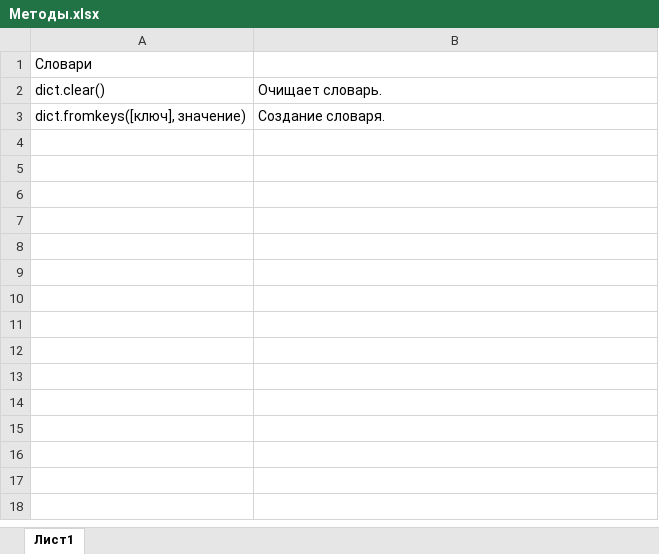
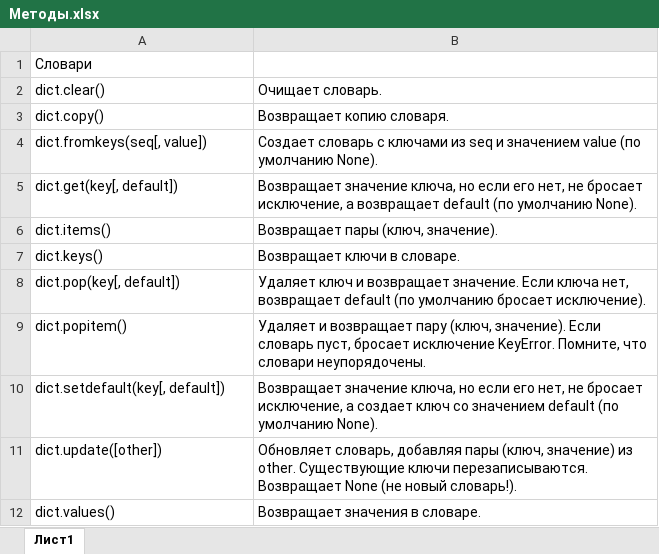
Before and after one commit to Yury1981/Python, an Excel workbook: Методы.xlsx, sheet Лист1, drawn as a sheet; values as stored, in another font and other column widths than the file's, no borders; removed rows and columns are numbered as before the commit, all else as after; the diff names each change by its address in the sheet, - before the commit and + after, or states it on an @@ line.

```diff
--- a/Методы.xlsx (sheet Лист1)
+++ b/Методы.xlsx (sheet Лист1)
-row 3: dict.fromkeys([ключ], значение) | Создание словаря.
+row 3: dict.copy() | Возвращает копию словаря.
+row 4: dict.fromkeys(seq[, value]) | Создает словарь с ключами из seq и значением value (по умолчанию None).
+row 5: dict.get(key[, default]) | Возвращает значение ключа, но если его нет, не бросает исключение, а возвращает default (по умолчанию None).
+row 6: dict.items() | Возвращает пары (ключ, значение).
+row 7: dict.keys() | Возвращает ключи в словаре.
+row 8: dict.pop(key[, default]) | Удаляет ключ и возвращает значение. Если ключа нет, возвращает default (по умолчанию бросает исключение).
+row 9: dict.popitem() | Удаляет и возвращает пару (ключ, значение). Если словарь пуст, бросает исключение KeyError. Помните, что словари неупорядочены.
+row 10: dict.setdefault(key[, default]) | Возвращает значение ключа, но если его нет, не бросает исключение, а создает ключ со значением default (по умолчанию None).
+row 11: dict.update([other]) | Обновляет словарь, добавляя пары (ключ, значение) из other. Существующие ключи перезаписываются. Возвращает None (не новый словарь!).
+row 12: dict.values() | Возвращает значения в словаре.
```
Also changed, not shown: Ключевые слова.xlsx.
